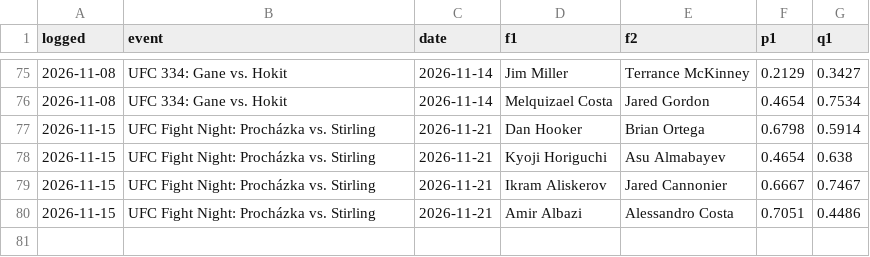
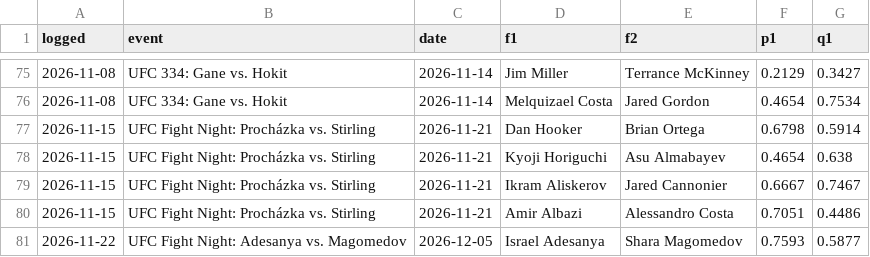
Before and after one commit to CheeseDagg/UFC-ODDS, a CSV file: Github/data/ufc_predictions.csv, drawn as a sheet; only a part is shown, gaps mark what is left out; the diff names each change by its address in the sheet, - before the commit and + after, or states it on an @@ line.

```diff
--- a/Github/data/ufc_predictions.csv
+++ b/Github/data/ufc_predictions.csv
+row 81: 2026-11-22 | UFC Fight Night: Adesanya vs. Magomedov | 2026-12-05 | Israel Adesanya | Shara Magomedov | 0.7593 | 0.5877
```
Also changed, not shown: Github/data/ufc_graded.csv, Github/data/ufc_graded_blend.csv, 13 other files.
